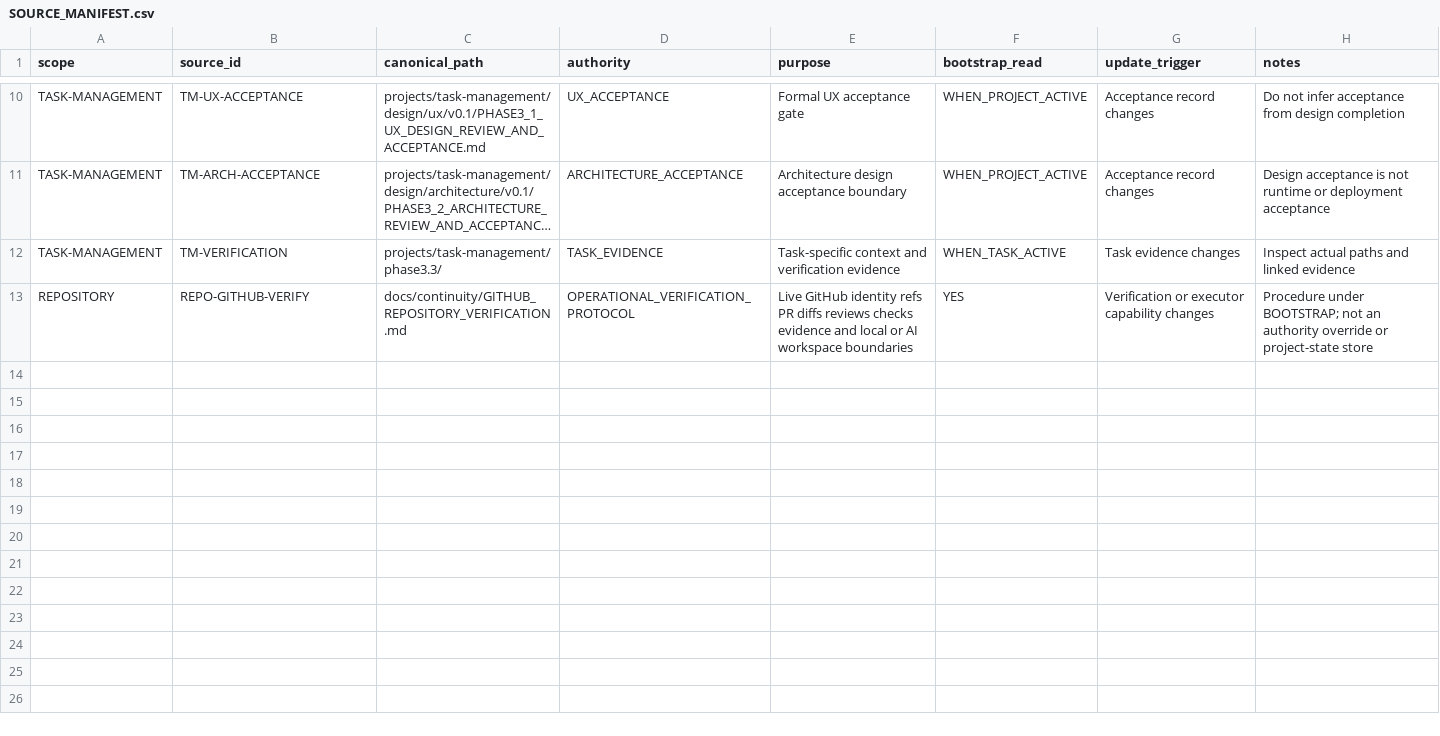
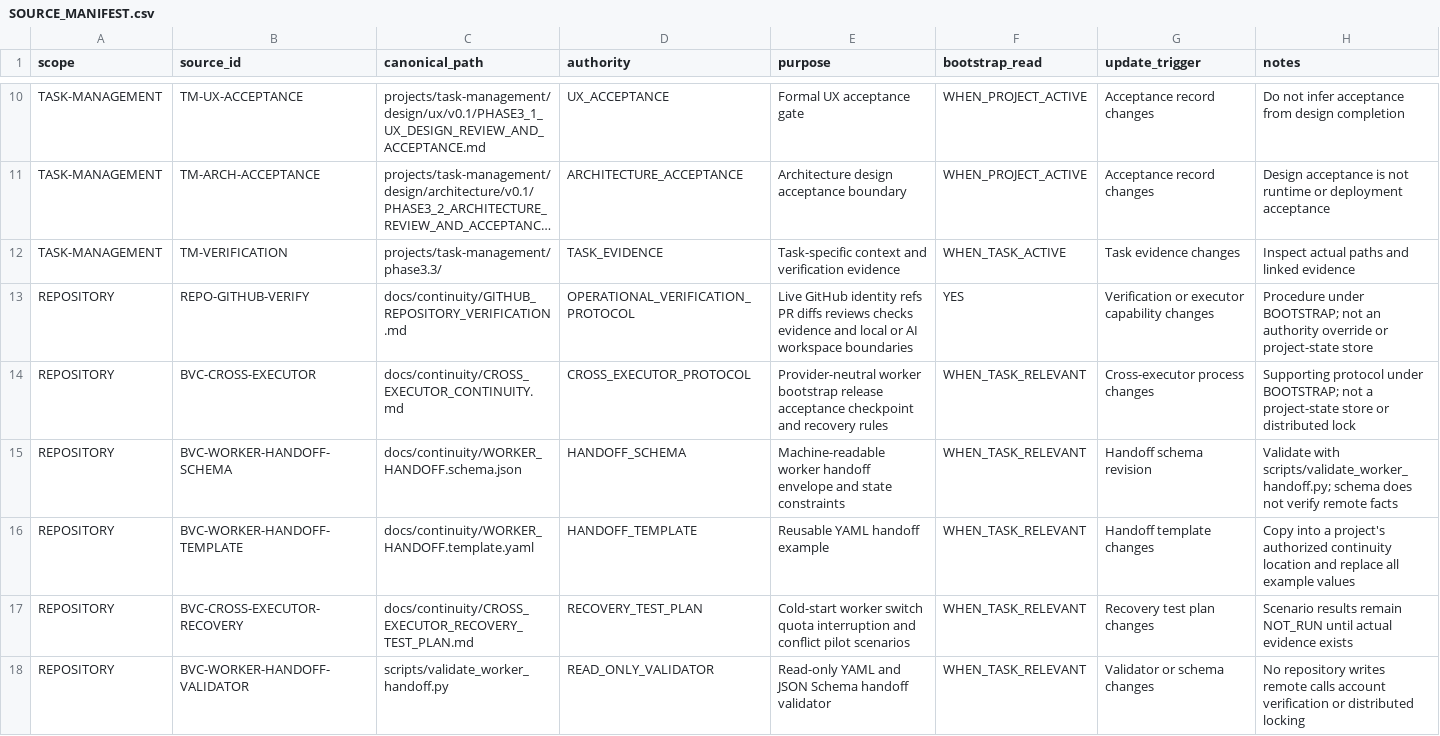
Before and after one commit to donghp/beyond-vibe-coding, a CSV file: docs/continuity/SOURCE_MANIFEST.csv, drawn as a sheet; only a part is shown, gaps mark what is left out; long unchanged cells end in …; the diff names each change by its address in the sheet, - before the commit and + after, or states it on an @@ line.

Commit message:
feat(continuity): add cross-executor handoff and recovery foundation
Establish a provider-neutral, repository-owned worker handoff and recovery foundation.

- Add cross-executor protocol and recovery scenarios.
- Define machine-readable handoff schema and reusable YAML template.
- Add read-only validator and unit tests.
- Add least-privilege GitHub Actions validation.
- Integrate the protocol into bootstrap, prompt, verification,
  continuity index, source manifest, and append-only handoff log.
- Preserve single-writer coordination and Human Owner control.
- Keep real HTW/MSW/TVW pilot acceptance pending actual evidence.

No dependencies or lockfiles changed. No repository settings,
existing refresh workflow, project baselines, or private data modified.

```diff
--- a/docs/continuity/SOURCE_MANIFEST.csv
+++ b/docs/continuity/SOURCE_MANIFEST.csv
+row 14: REPOSITORY | BVC-CROSS-EXECUTOR | docs/continuity/CROSS_EXECUTOR_CONTINUITY.md | CROSS_EXECUTOR_PROTOCOL | Provider-neutral worker bootstrap release acceptance checkpoint and recovery rules | WHEN_TASK_RELEVANT | Cross-executor process changes | Supporting protocol under BOOTSTRAP; not a project-state store or distributed lock
+row 15: REPOSITORY | BVC-WORKER-HANDOFF-SCHEMA | docs/continuity/WORKER_HANDOFF.schema.json | HANDOFF_SCHEMA | Machine-readable worker handoff envelope and state constraints | WHEN_TASK_RELEVANT | Handoff schema revision | Validate with scripts/validate_worker_handoff.py; schema does not verify remote facts
+row 16: REPOSITORY | BVC-WORKER-HANDOFF-TEMPLATE | docs/continuity/WORKER_HANDOFF.template.yaml | HANDOFF_TEMPLATE | Reusable YAML handoff example | WHEN_TASK_RELEVANT | Handoff template changes | Copy into a project's authorized continuity location and replace all example values
+row 17: REPOSITORY | BVC-CROSS-EXECUTOR-RECOVERY | docs/continuity/CROSS_EXECUTOR_RECOVERY_TEST_PLAN.md | RECOVERY_TEST_PLAN | Cold-start worker switch quota interruption and conflict pilot scenarios | WHEN_TASK_RELEVANT | Recovery test plan changes | Scenario results remain NOT_RUN until actual evidence exists
+row 18: REPOSITORY | BVC-WORKER-HANDOFF-VALIDATOR | scripts/validate_worker_handoff.py | READ_ONLY_VALIDATOR | Read-only YAML and JSON Schema handoff validator | WHEN_TASK_RELEVANT | Validator or schema changes | No repository writes remote calls account verification or distributed locking
```
Also changed, not shown: 14 other files.
